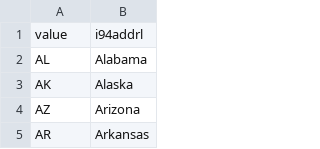
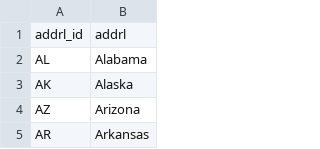
Before and after one commit to Xwoe/Udacity-Data-Engineering, a CSV file: 5-Capstone-Project/csvs/addrl.csv (was 5-Capstone-Project/csvs/i94addrl.csv), drawn as a sheet; only a part is shown; removed rows and columns are numbered as before the commit, all else as after; the diff names each change by its address in the sheet, - before the commit and + after, or states it on an @@ line.

```diff
--- a/5-Capstone-Project/csvs/i94addrl.csv
+++ b/5-Capstone-Project/csvs/addrl.csv
-row 1: value | i94addrl
+row 1: addrl_id | addrl
```
Also changed, not shown: 5-Capstone-Project/csvs/cntyl.csv, 5-Capstone-Project/csvs/prtl_city.csv, 19 other files.
